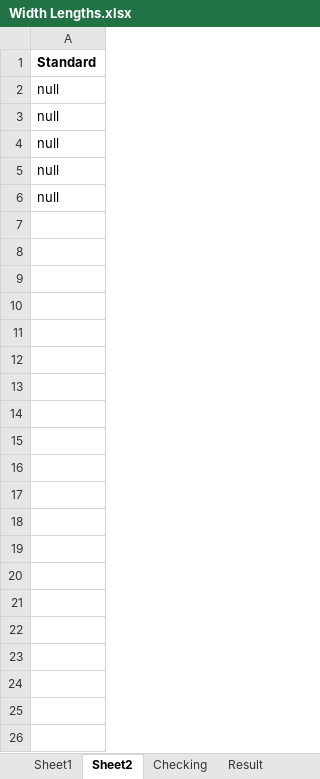
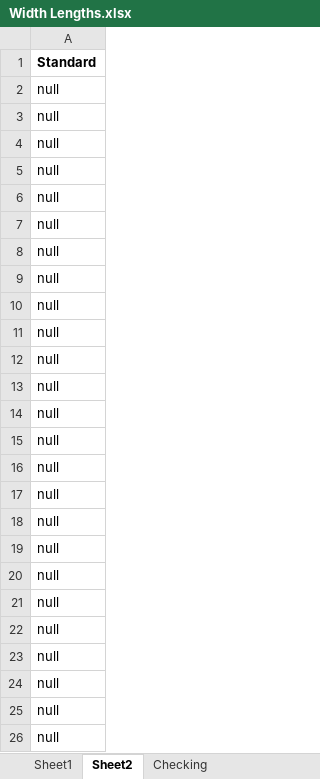
Before and after one commit to NithinMahesh1/SQLQueryCreator, an Excel workbook: Width Lengths.xlsx, sheet Sheet2, drawn as a sheet; only a part is shown; values as stored, in another font and other column widths than the file's, no borders; the diff covers the shown part only; the diff names each change by its address in the sheet, - before the commit and + after, or states it on an @@ line.

```diff
--- a/Width Lengths.xlsx (sheet Sheet2)
+++ b/Width Lengths.xlsx (sheet Sheet2)
-sheet tab: Result
+row 7: null
+row 8: null
+row 9: null
+row 10: null
+row 11: null
+row 12: null
+row 13: null
+row 14: null
+row 15: null
+row 16: null
+row 17: null
+row 18: null
+row 19: null
+row 20: null
+row 21: null
+row 22: null
+row 23: null
+row 24: null
+row 25: null
+row 26: null
```
Also changed, not shown: 370 added rows elsewhere in this sheet, sheet Sheet1, 1 other file.
